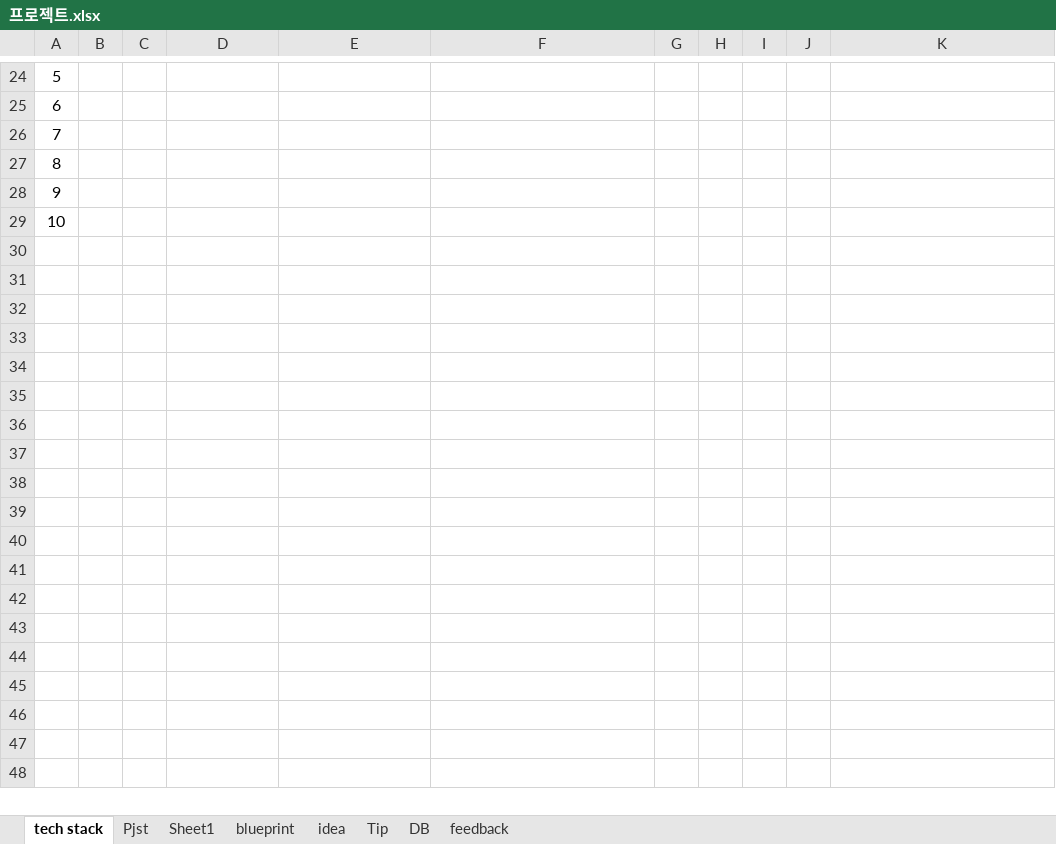
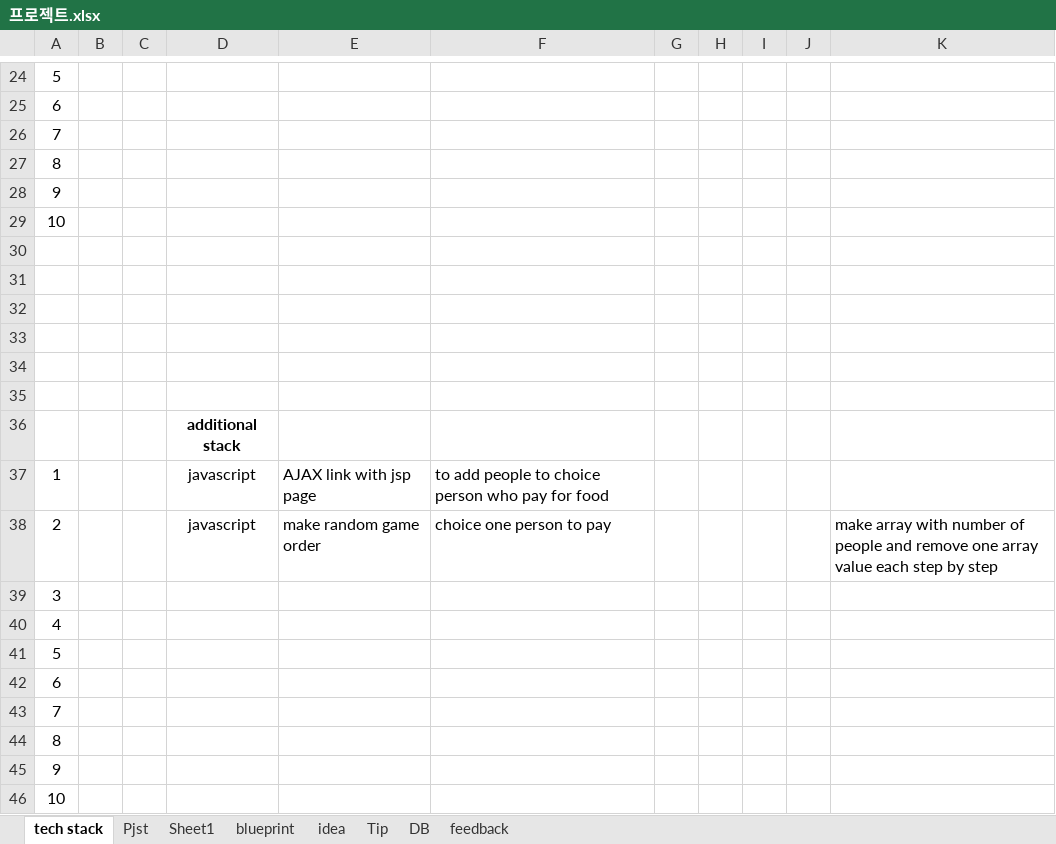
Before and after one commit to aisiwonhae29/spring, an Excel workbook: 프로젝트.xlsx, sheet tech stack, drawn as a sheet; only a part is shown, gaps mark what is left out; values as stored, in another font and other column widths than the file's, no borders; the diff names each change by its address in the sheet, - before the commit and + after, or states it on an @@ line.

```diff
--- a/프로젝트.xlsx (sheet tech stack)
+++ b/프로젝트.xlsx (sheet tech stack)
+row 30: (empty)
+row 31: (empty)
+row 32: (empty)
+row 33: (empty)
+row 34: (empty)
+row 35: (empty)
+row 36:  |  |  | additional stack
+row 37: 1 |  |  | javascript | AJAX link with jsp page | to add people to choice person who pay for food
+row 38: 2 |  |  | javascript | make random game order | choice one person to pay |  |  |  |  | make array with number of people and remove one array value each step by step
+row 39: 3
+row 40: 4
+row 41: 5
+row 42: 6
+row 43: 7
+row 44: 8
+row 45: 9
+row 46: 10
```
Also changed, not shown: Spring_JSP.xlsx, 11 other files.
